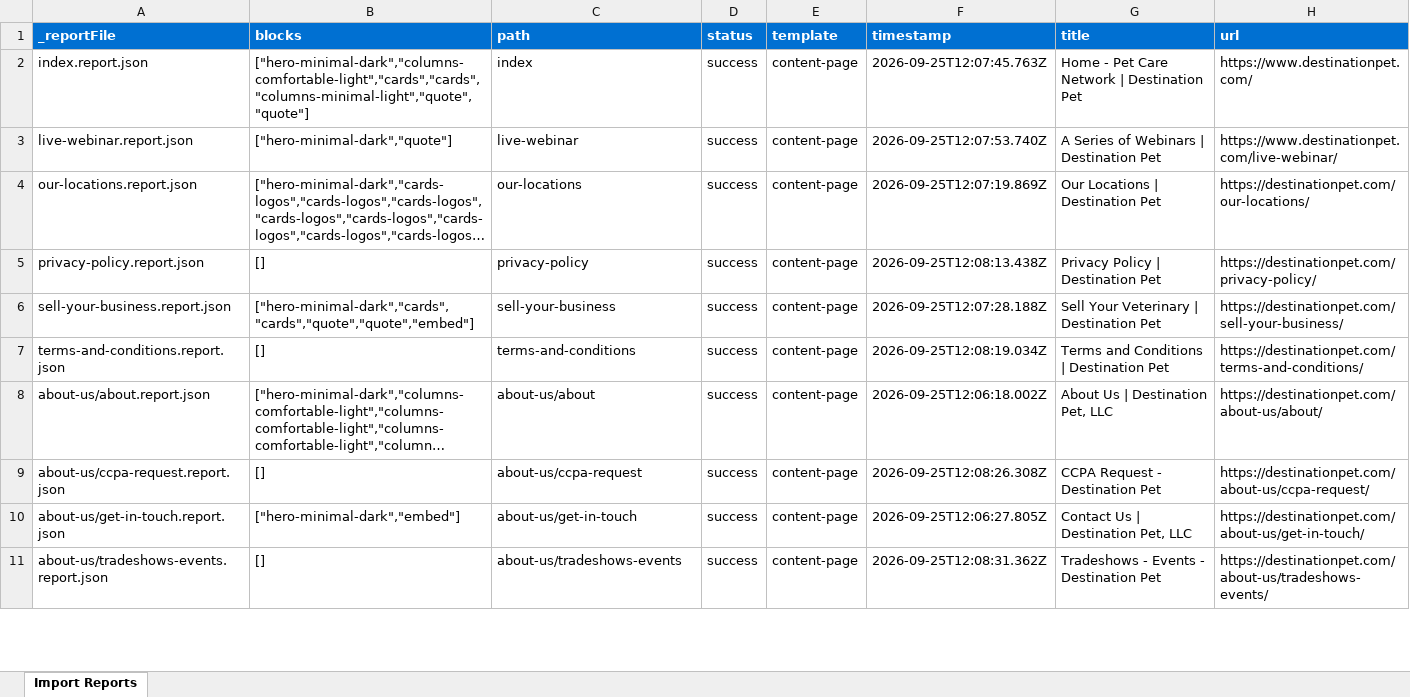
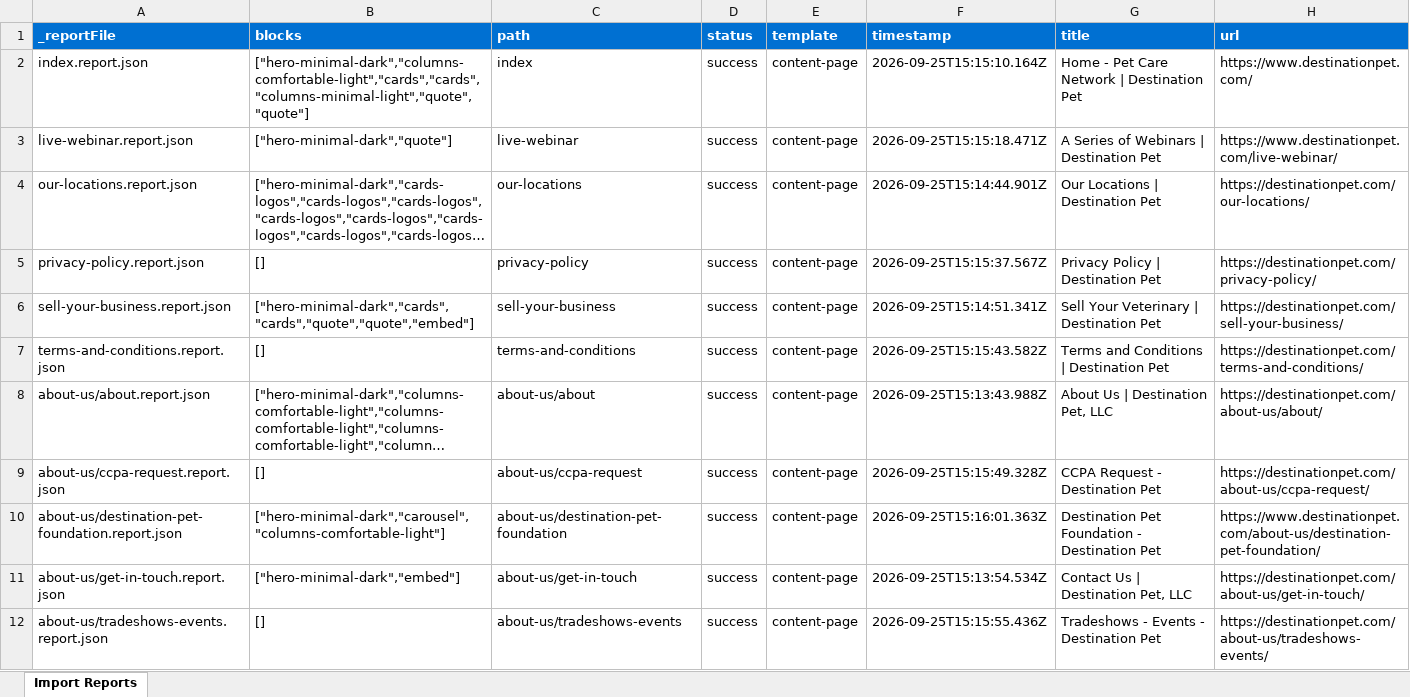
Before and after one commit to dishant246/eds-block-destination-pet, an Excel workbook: tools/importer/reports/import-content-page.report.xlsx, sheet Import Reports, drawn as a sheet; only a part is shown; long unchanged cells end in …; values as stored, in another font and other column widths than the file's, no borders; addresses are those after the commit; the diff covers the shown part only; the diff names each change by its address in the sheet, - before the commit and + after, or states it on an @@ line.

Commit message:
destination-pet-foundation_migration
Automated migration updates generated by Experience Modernization Agent.

Changed files: 33

```diff
--- a/tools/importer/reports/import-content-page.report.xlsx (sheet Import Reports)
+++ b/tools/importer/reports/import-content-page.report.xlsx (sheet Import Reports)
-F2 (timestamp): 2026-09-25T12:07:45.763Z
+F2 (timestamp): 2026-09-25T15:15:10.164Z
-F3 (timestamp): 2026-09-25T12:07:53.740Z
+F3 (timestamp): 2026-09-25T15:15:18.471Z
-F4 (timestamp): 2026-09-25T12:07:19.869Z
+F4 (timestamp): 2026-09-25T15:14:44.901Z
-F5 (timestamp): 2026-09-25T12:08:13.438Z
+F5 (timestamp): 2026-09-25T15:15:37.567Z
-F6 (timestamp): 2026-09-25T12:07:28.188Z
+F6 (timestamp): 2026-09-25T15:14:51.341Z
-F7 (timestamp): 2026-09-25T12:08:19.034Z
+F7 (timestamp): 2026-09-25T15:15:43.582Z
-F8 (timestamp): 2026-09-25T12:06:18.002Z
+F8 (timestamp): 2026-09-25T15:13:43.988Z
-F9 (timestamp): 2026-09-25T12:08:26.308Z
+F9 (timestamp): 2026-09-25T15:15:49.328Z
+row 10: about-us/destination-pet-foundation.report.json | ["hero-minimal-dark","carousel","columns-comfortable-light"] | about-us/destination-pet-foundation | success | content-page | 2026-09-25T15:16:01.363Z | Destination Pet Foundation - Destination Pet | https://www.destinationpet.com/about-us/destination-pet-foundation/
-F11 (timestamp): 2026-09-25T12:06:27.805Z
+F11 (timestamp): 2026-09-25T15:13:54.534Z
-F12 (timestamp): 2026-09-25T12:08:31.362Z
+F12 (timestamp): 2026-09-25T15:15:55.436Z
```
Also changed, not shown: 10 edited cells elsewhere in this sheet, 32 other files.
